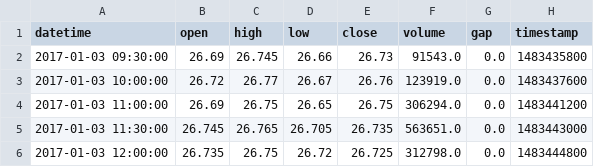
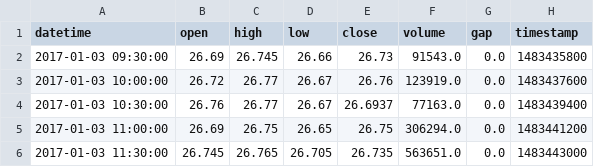
Before and after one commit to cetrulin/regime-switching-series-generator, a CSV file: data/efts/30min-level/IBEX/IBEX_[2017-01-01_to_2017-31-12]_market_hours.csv, drawn as a sheet; only a part is shown; the shorter side is filled out with more unchanged rows; the diff names each change by its address in the sheet, - before the commit and + after, or states it on an @@ line.

Commit message:
Update IBEX_[2017-01-01_to_2017-31-12]_market_hours.csv

```diff
--- a/data/efts/30min-level/IBEX/IBEX_[2017-01-01_to_2017-31-12]_market_hours.csv
+++ b/data/efts/30min-level/IBEX/IBEX_[2017-01-01_to_2017-31-12]_market_hours.csv
+row 4: 2017-01-03 10:30:00 | 26.76 | 26.77 | 26.67 | 26.6937 | 77163.0 | 0.0 | 1483439400
```
